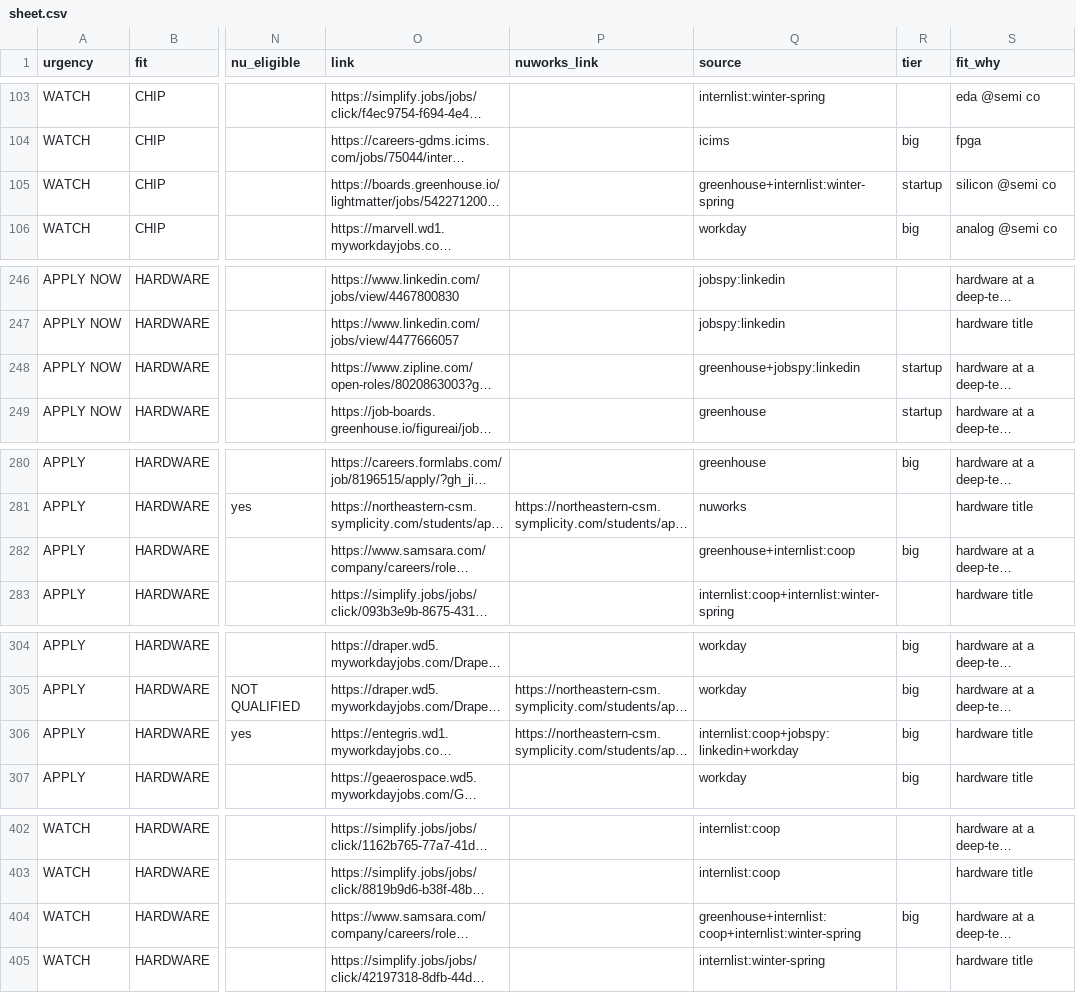
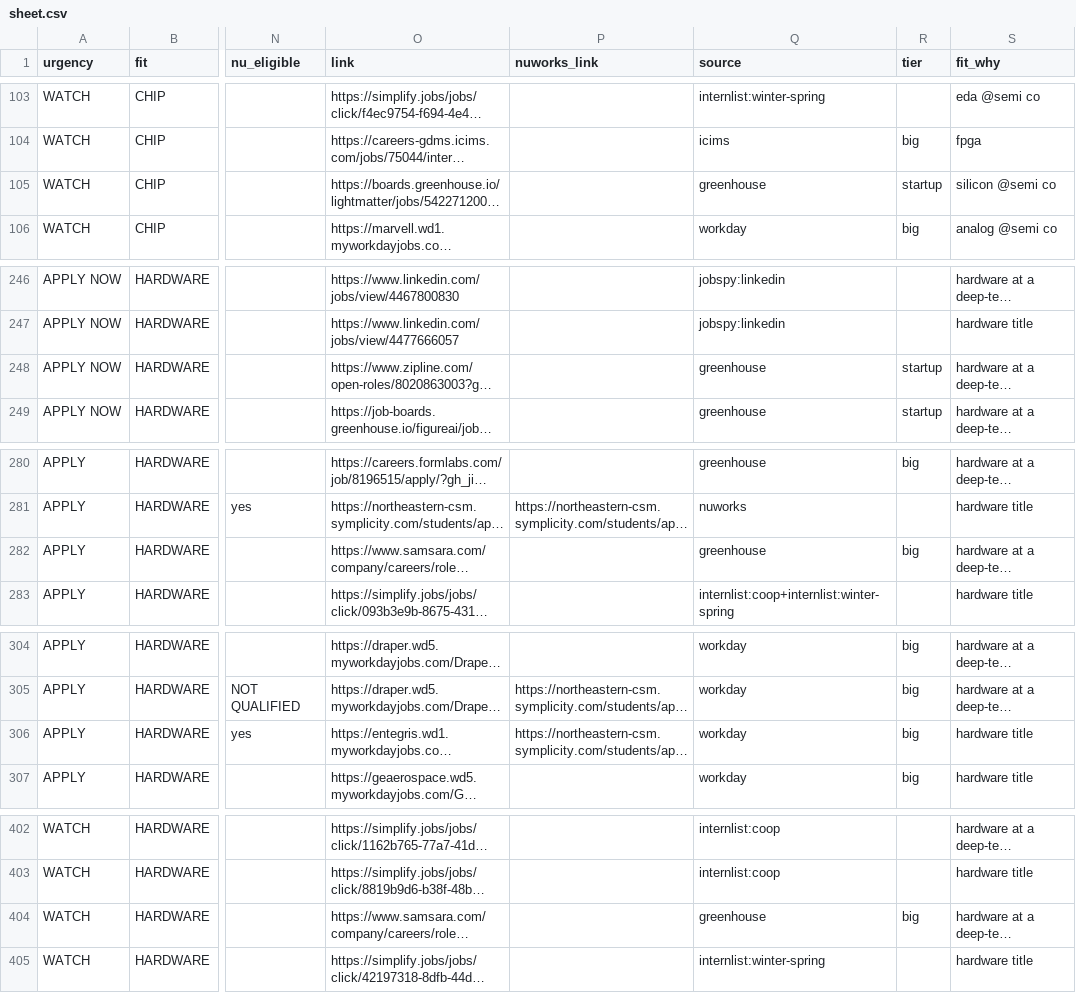
Before and after one commit to hrisheekmust-blip/coop-scraper, a CSV file: data/sheet.csv, drawn as a sheet; only a part is shown, gaps mark what is left out; long unchanged cells end in …; the diff covers the shown part only; the diff names each change by its address in the sheet, - before the commit and + after, or states it on an @@ line.

```diff
--- a/data/sheet.csv
+++ b/data/sheet.csv
-Q105 (source): greenhouse+internlist:winter-spring
+Q105 (source): greenhouse
-Q248 (source): greenhouse+jobspy:linkedin
+Q248 (source): greenhouse
-Q282 (source): greenhouse+internlist:coop
+Q282 (source): greenhouse
-Q306 (source): internlist:coop+jobspy:linkedin+workday
+Q306 (source): workday
-Q404 (source): greenhouse+internlist:coop+internlist:winter-spring
+Q404 (source): greenhouse
```
Also changed, not shown: 1 removed row, 1 moved row and 7 edited cells elsewhere in this file, data/tracker.csv, data/watchlist.csv, 8 other files.
